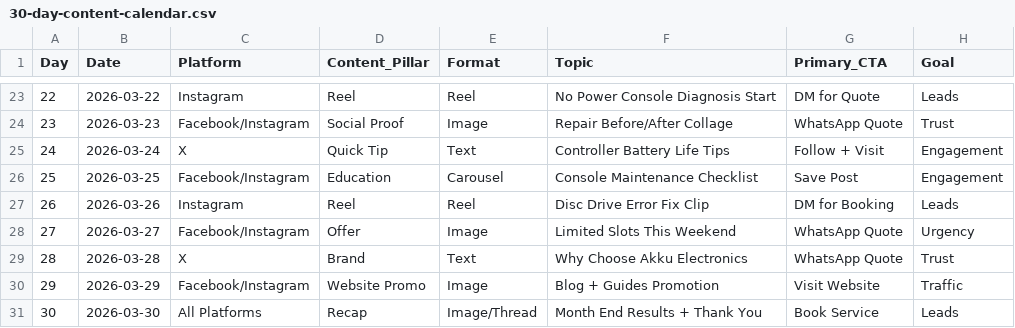
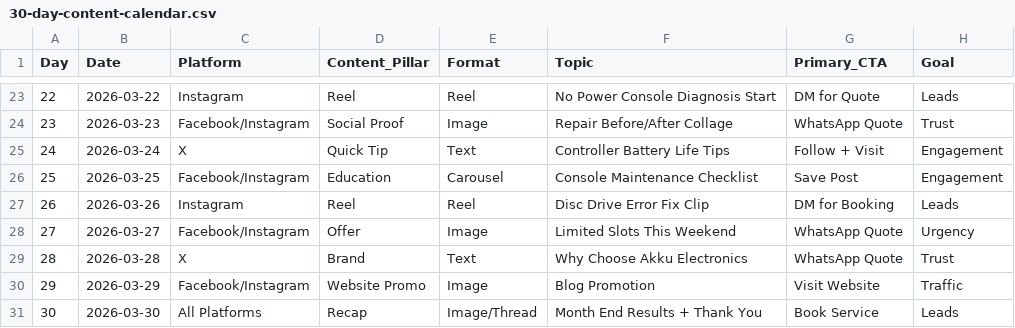
Before and after one commit to Akkushell/akkuelectronics, a CSV file: ai-marketing-kit/30-day-content-calendar.csv, drawn as a sheet; only a part is shown, gaps mark what is left out.

Commit message:
Remove Guides section; add Google Pay support
Delete the guides index and remove all navigation and content references to the Guides section across the site (many HTML files, SEO checklist, marketing assets, and sitemap). Add Google Pay integration and UI to payment.html (SDK script, button, status messages, PaymentsClient helpers, flow updates and paymentMethod handling) and adjust payment-related metadata sent to confirmation/email. Update sitemap generation script to stop treating guides specially and remove guides entry from sitemap; update marketing calendar and ready-posts copy to reflect Blog-only promotion.

```diff
--- a/ai-marketing-kit/30-day-content-calendar.csv
+++ b/ai-marketing-kit/30-day-content-calendar.csv
@@ -29,3 +29,3 @@ Day,Date,Platform,Content_Pillar,Format,Topic,Primary_CTA,Goal
 28,2026-03-28,X,Brand,Text,Why Choose Akku Electronics,WhatsApp Quote,Trust
-29,2026-03-29,Facebook/Instagram,Website Promo,Image,Blog + Guides Promotion,Visit Website,Traffic
+29,2026-03-29,Facebook/Instagram,Website Promo,Image,Blog Promotion,Visit Website,Traffic
 30,2026-03-30,All Platforms,Recap,Image/Thread,Month End Results + Thank You,Book Service,Leads
```
Also changed, not shown: 21 other files.
